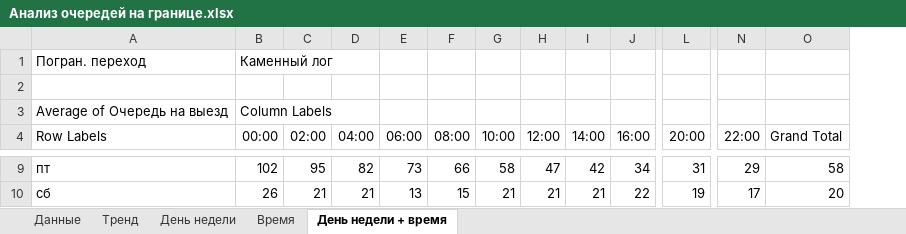
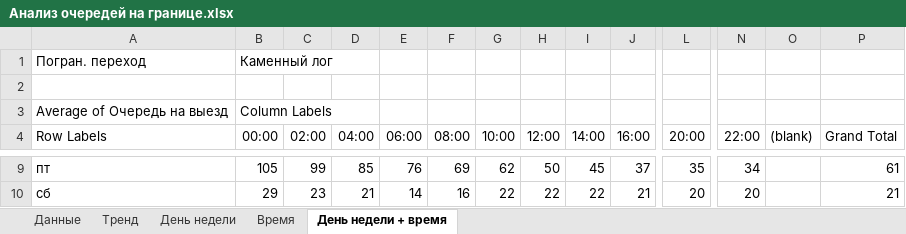
Before and after one commit to malashonock/gpk-scraper, an Excel workbook: data/Анализ очередей на границе.xlsx, sheet День недели + время, drawn as a sheet; only a part is shown, gaps mark what is left out; values as stored, in another font and other column widths than the file's, no borders; charts and pictures and conditional formats not drawn; addresses are those after the commit; the diff covers the shown part only; the diff names each change by its address in the sheet, - before the commit and + after, or states it on an @@ line.

```diff
--- a/data/Анализ очередей на границе.xlsx (sheet День недели + время)
+++ b/data/Анализ очередей на границе.xlsx (sheet День недели + время)
+column O ((blank)), empty
-B9 (00:00): 102
+B9 (00:00): 105
-C9 (02:00): 95
+C9 (02:00): 99
-D9 (04:00): 82
+D9 (04:00): 85
-E9 (06:00): 73
+E9 (06:00): 76
-F9 (08:00): 66
+F9 (08:00): 69
-G9 (10:00): 58
+G9 (10:00): 62
-H9 (12:00): 47
+H9 (12:00): 50
-I9 (14:00): 42
+I9 (14:00): 45
-J9 (16:00): 34
+J9 (16:00): 37
-L9 (20:00): 31
+L9 (20:00): 35
-N9 (22:00): 29
+N9 (22:00): 34
-P9 (Grand Total): 58
+P9 (Grand Total): 61
-B10 (00:00): 26
+B10 (00:00): 29
-C10 (02:00): 21
+C10 (02:00): 23
-E10 (06:00): 13
+E10 (06:00): 14
-F10 (08:00): 15
+F10 (08:00): 16
-G10 (10:00): 21
+G10 (10:00): 22
-H10 (12:00): 21
+H10 (12:00): 22
-I10 (14:00): 21
+I10 (14:00): 22
-J10 (16:00): 22
+J10 (16:00): 21
-L10 (20:00): 19
+L10 (20:00): 20
-N10 (22:00): 17
+N10 (22:00): 20
-P10 (Grand Total): 20
+P10 (Grand Total): 21
```
Also changed, not shown: 76 edited cells elsewhere in this sheet, sheet Данные, sheet Время, sheet День недели, sheet Тренд, charts or pictures.
